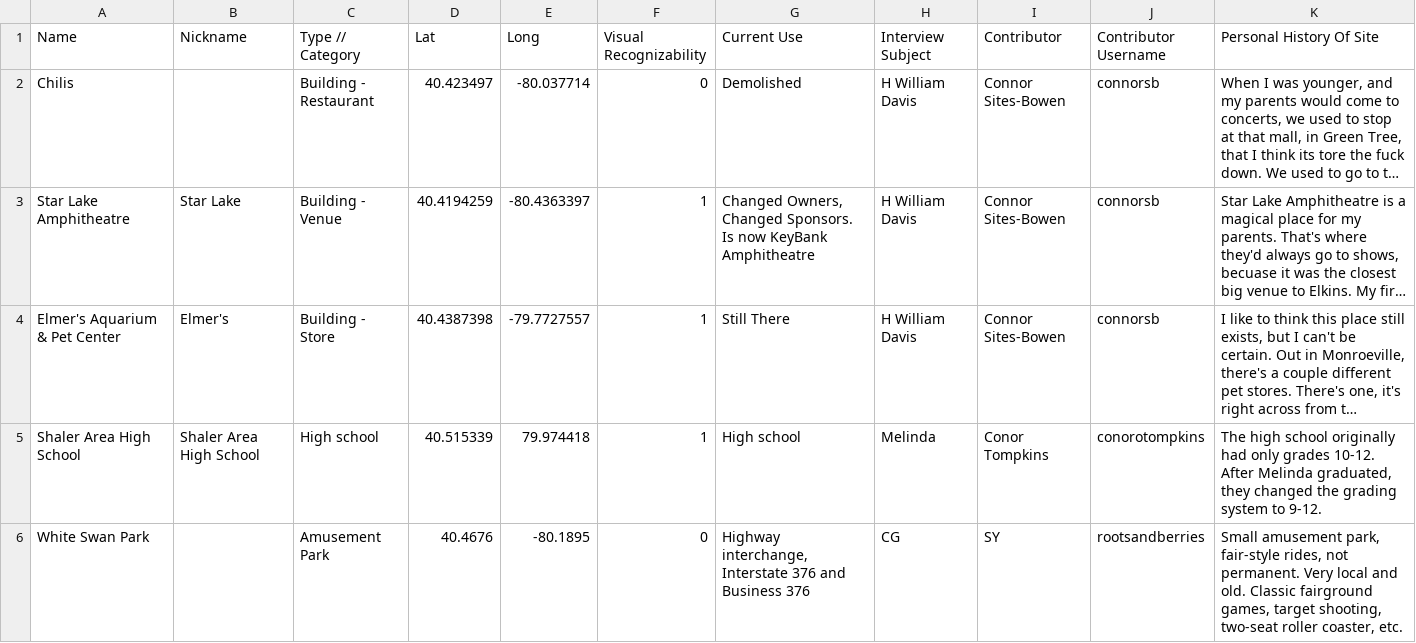
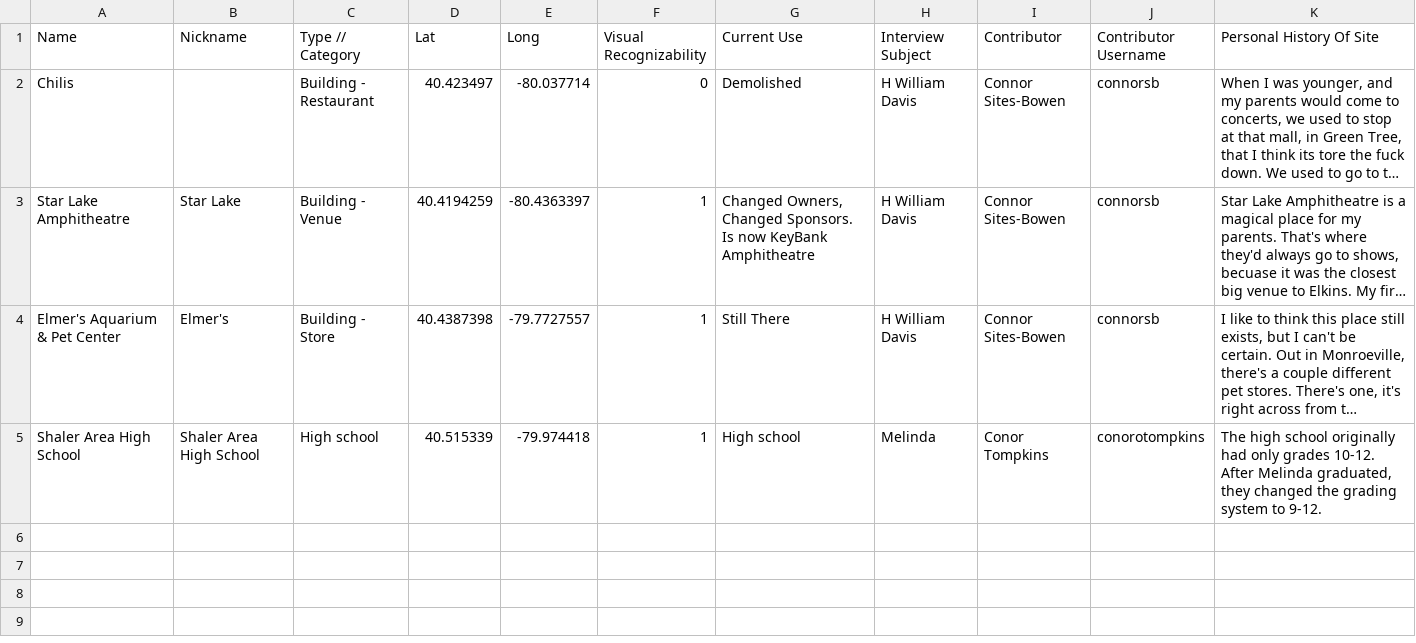
Before and after one commit to CodeForPittsburgh/playground, a CSV file: Mass Uploads/Playgrounds as a CSV File - Sheet1.csv, drawn as a sheet; only a part is shown; long unchanged cells end in …; the diff covers the shown part only; the diff names each change by its address in the sheet, - before the commit and + after, or states it on an @@ line.

```diff
--- a/Mass Uploads/Playgrounds as a CSV File - Sheet1.csv
+++ b/Mass Uploads/Playgrounds as a CSV File - Sheet1.csv
-E5 (Long): 79.974418
+E5 (Long): -79.974418
-row 6: White Swan Park |  | Amusement Park | 40.4676 | -80.1895 | 0 | Highway interchange, Interstate 376 and Business 376 | CG | SY | rootsandberries | Small amusement park, fair-style rides, not permanent. Very local and old. Classic fairground games, target shooting, two-seat roller coaster, etc.
```
Also changed, not shown: 4 removed rows elsewhere in this file.
